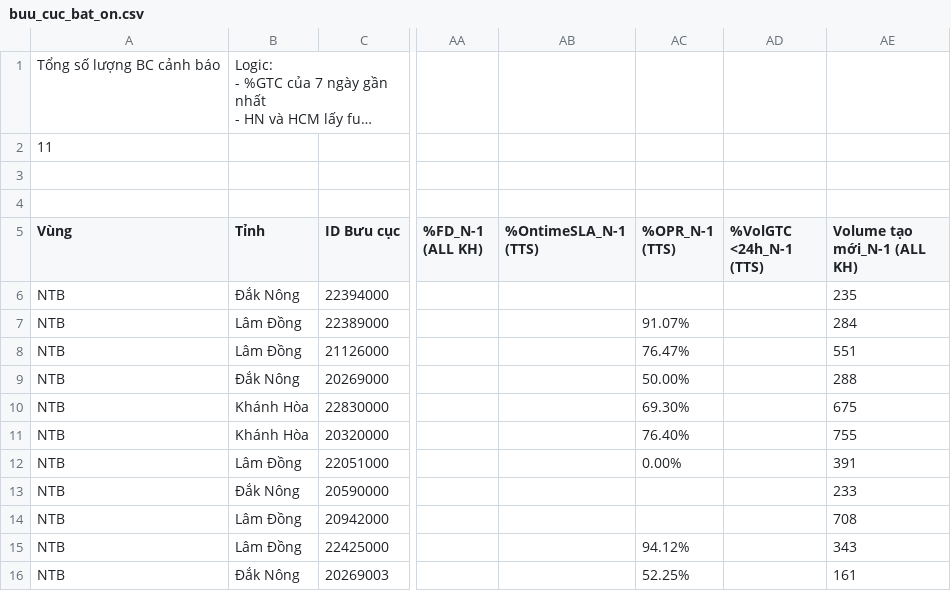
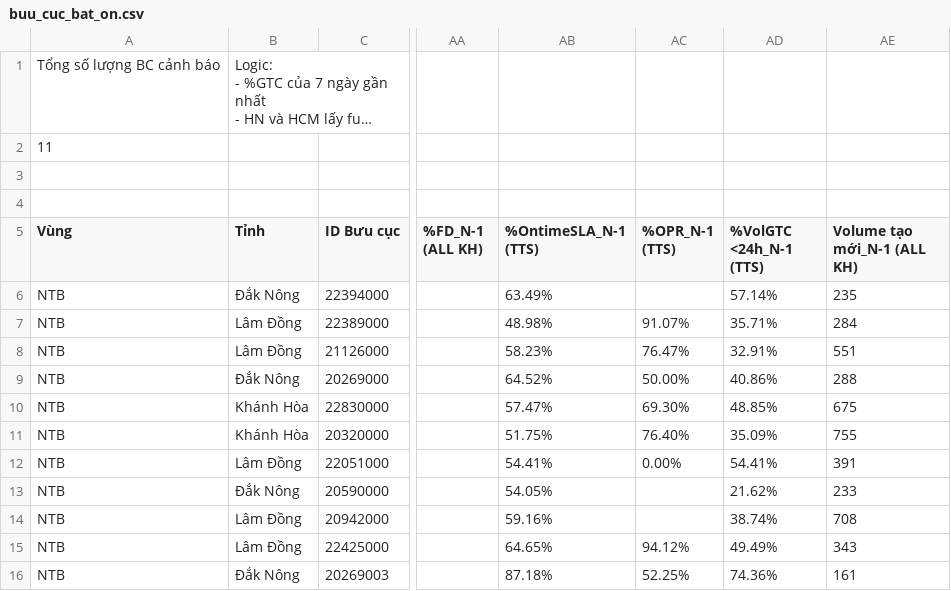
Before and after one commit to thuyntt2-creator/Dashboard_NTB_2026, a CSV file: buu_cuc_bat_on.csv, drawn as a sheet; only a part is shown, gaps mark what is left out; long unchanged cells end in …; the diff names each change by its address in the sheet, - before the commit and + after, or states it on an @@ line.

Commit message:
Auto update data, DB and /hop W36

```diff
--- a/buu_cuc_bat_on.csv
+++ b/buu_cuc_bat_on.csv
-AB6 (%OntimeSLA_N-1 (TTS)): (empty)
+AB6 (%OntimeSLA_N-1 (TTS)): 63.49%
-AD6 (%VolGTC <24h_N-1 (TTS)): (empty)
+AD6 (%VolGTC <24h_N-1 (TTS)): 57.14%
-AB7 (%OntimeSLA_N-1 (TTS)): (empty)
+AB7 (%OntimeSLA_N-1 (TTS)): 48.98%
-AD7 (%VolGTC <24h_N-1 (TTS)): (empty)
+AD7 (%VolGTC <24h_N-1 (TTS)): 35.71%
-AB8 (%OntimeSLA_N-1 (TTS)): (empty)
+AB8 (%OntimeSLA_N-1 (TTS)): 58.23%
-AD8 (%VolGTC <24h_N-1 (TTS)): (empty)
+AD8 (%VolGTC <24h_N-1 (TTS)): 32.91%
-AB9 (%OntimeSLA_N-1 (TTS)): (empty)
+AB9 (%OntimeSLA_N-1 (TTS)): 64.52%
-AD9 (%VolGTC <24h_N-1 (TTS)): (empty)
+AD9 (%VolGTC <24h_N-1 (TTS)): 40.86%
-AB10 (%OntimeSLA_N-1 (TTS)): (empty)
+AB10 (%OntimeSLA_N-1 (TTS)): 57.47%
-AD10 (%VolGTC <24h_N-1 (TTS)): (empty)
+AD10 (%VolGTC <24h_N-1 (TTS)): 48.85%
-AB11 (%OntimeSLA_N-1 (TTS)): (empty)
+AB11 (%OntimeSLA_N-1 (TTS)): 51.75%
-AD11 (%VolGTC <24h_N-1 (TTS)): (empty)
+AD11 (%VolGTC <24h_N-1 (TTS)): 35.09%
-AB12 (%OntimeSLA_N-1 (TTS)): (empty)
+AB12 (%OntimeSLA_N-1 (TTS)): 54.41%
-AD12 (%VolGTC <24h_N-1 (TTS)): (empty)
+AD12 (%VolGTC <24h_N-1 (TTS)): 54.41%
-AB13 (%OntimeSLA_N-1 (TTS)): (empty)
+AB13 (%OntimeSLA_N-1 (TTS)): 54.05%
-AD13 (%VolGTC <24h_N-1 (TTS)): (empty)
+AD13 (%VolGTC <24h_N-1 (TTS)): 21.62%
-AB14 (%OntimeSLA_N-1 (TTS)): (empty)
+AB14 (%OntimeSLA_N-1 (TTS)): 59.16%
-AD14 (%VolGTC <24h_N-1 (TTS)): (empty)
+AD14 (%VolGTC <24h_N-1 (TTS)): 38.74%
-AB15 (%OntimeSLA_N-1 (TTS)): (empty)
+AB15 (%OntimeSLA_N-1 (TTS)): 64.65%
-AD15 (%VolGTC <24h_N-1 (TTS)): (empty)
+AD15 (%VolGTC <24h_N-1 (TTS)): 49.49%
-AB16 (%OntimeSLA_N-1 (TTS)): (empty)
+AB16 (%OntimeSLA_N-1 (TTS)): 87.18%
-AD16 (%VolGTC <24h_N-1 (TTS)): (empty)
+AD16 (%VolGTC <24h_N-1 (TTS)): 74.36%
```
Also changed, not shown: 3 other files.
